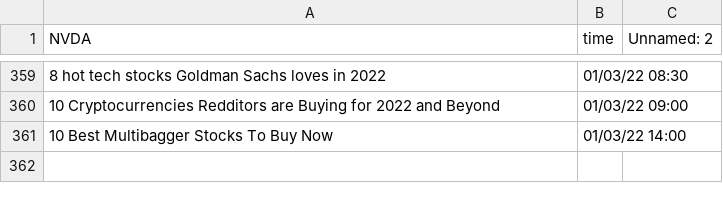
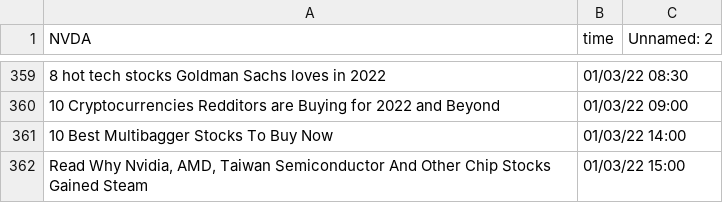
Before and after one commit to SophieLiuYQ/HeterogeneousComputing, a CSV file: data_NVDA.csv, drawn as a sheet; only a part is shown, gaps mark what is left out; the diff names each change by its address in the sheet, - before the commit and + after, or states it on an @@ line.

```diff
--- a/data_NVDA.csv
+++ b/data_NVDA.csv
+row 362: Read Why Nvidia, AMD, Taiwan Semiconductor And Other Chip Stocks Gained Steam | 01/03/22 15:00
```
Also changed, not shown: data_QCOM.csv, price_AAPL.csv, 7 other files.
